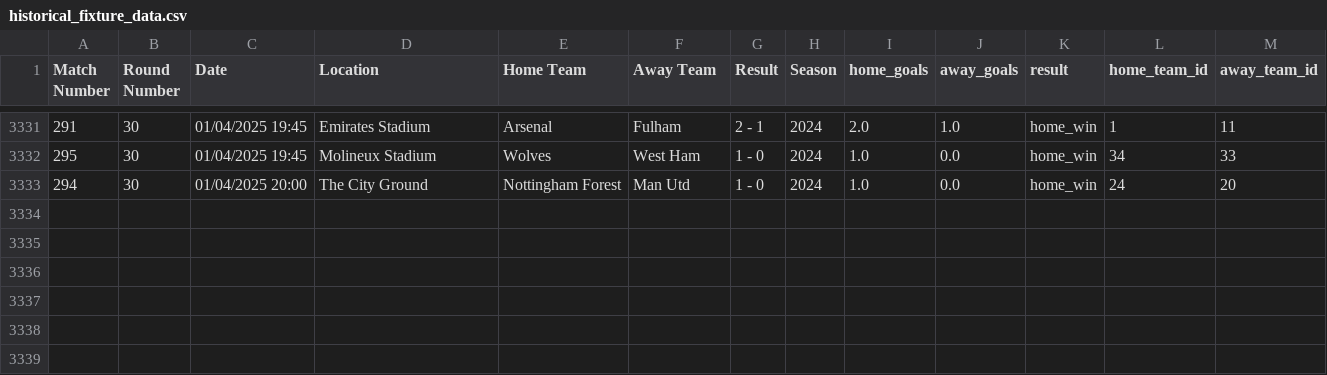
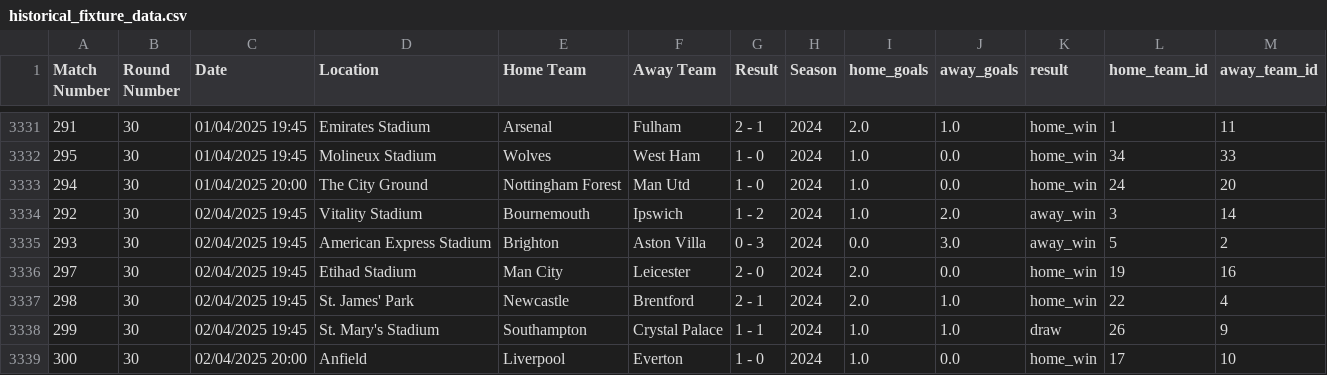
Before and after one commit to jackmaher08/FiveStat, a CSV file: tables/historical_fixture_data.csv, drawn as a sheet; only a part is shown, gaps mark what is left out.

Commit message:
Automated data update

```diff
--- a/tables/historical_fixture_data.csv
+++ b/tables/historical_fixture_data.csv
@@ -3333 +3333,7 @@ Match Number,Round Number,Date,Location,Home Team,Away Team,Result,Season,home_g
 294,30,01/04/2025 20:00,The City Ground,Nottingham Forest,Man Utd,1 - 0,2024,1.0,0.0,home_win,24,20
+292,30,02/04/2025 19:45,Vitality Stadium,Bournemouth,Ipswich,1 - 2,2024,1.0,2.0,away_win,3,14
+293,30,02/04/2025 19:45,American Express Stadium,Brighton,Aston Villa,0 - 3,2024,0.0,3.0,away_win,5,2
+297,30,02/04/2025 19:45,Etihad Stadium,Man City,Leicester,2 - 0,2024,2.0,0.0,home_win,19,16
+298,30,02/04/2025 19:45,St. James' Park,Newcastle,Brentford,2 - 1,2024,2.0,1.0,home_win,22,4
+299,30,02/04/2025 19:45,St. Mary's Stadium,Southampton,Crystal Palace,1 - 1,2024,1.0,1.0,draw,26,9
+300,30,02/04/2025 20:00,Anfield,Liverpool,Everton,1 - 0,2024,1.0,0.0,home_win,17,10
```
Also changed, not shown: data/tables/simulated_league_positions.csv, tables/fixture_data.csv, 10 other files.
